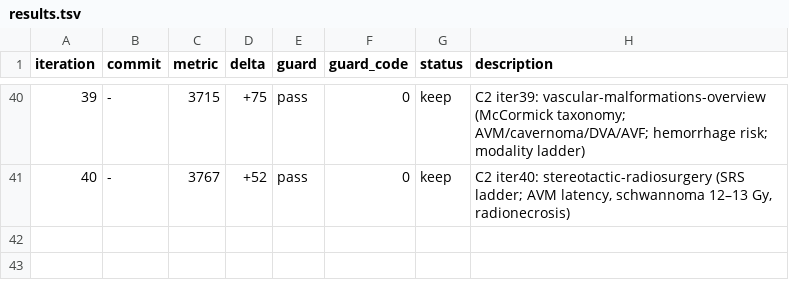
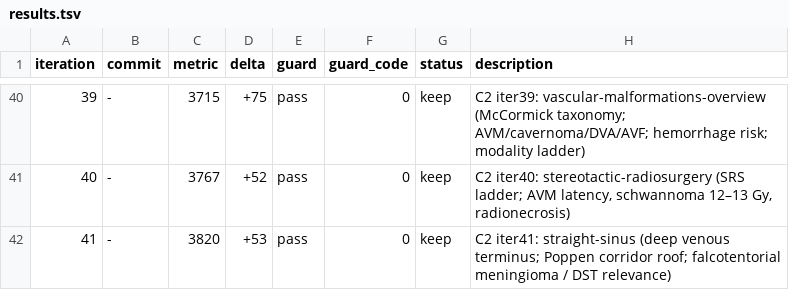
Before and after one commit to brainbloodbarrier/Rhotons-wiki, a TSV file: .autoresearch/ncx/results.tsv, drawn as a sheet; only a part is shown, gaps mark what is left out.

```diff
--- a/.autoresearch/ncx/results.tsv
+++ b/.autoresearch/ncx/results.tsv
@@ -41 +41,2 @@ iteration	commit	metric	delta	guard	guard_code	status	description
 40	-	3767	+52	pass	0	keep	C2 iter40: stereotactic-radiosurgery (SRS ladder; AVM latency, schwannoma 12–13 Gy, radionecrosis)
+41	-	3820	+53	pass	0	keep	C2 iter41: straight-sinus (deep venous terminus; Poppen corridor roof; falcotentorial meningioma / DST relevance)
```
Also changed, not shown: 1 other file.
